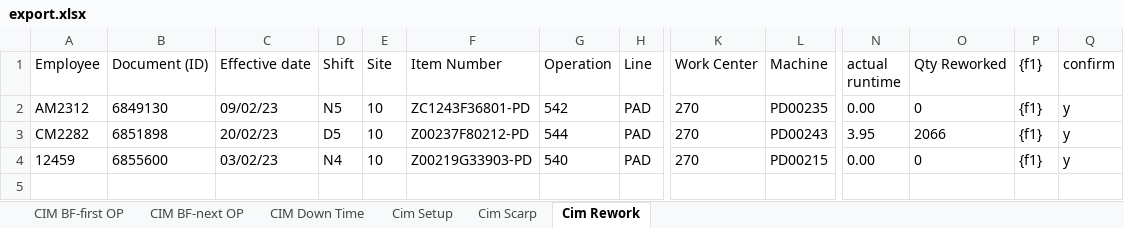
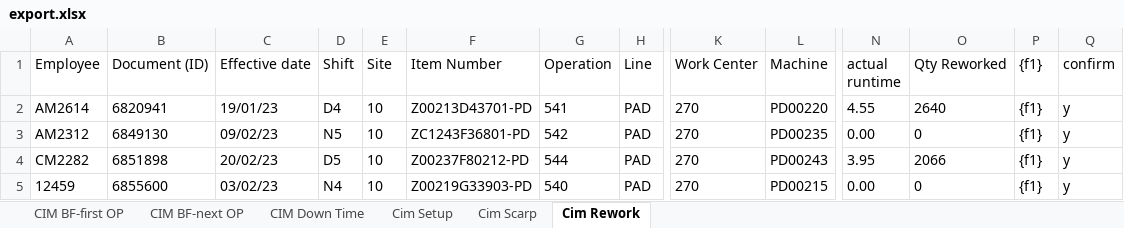
Before and after one commit to thanasinb/pad_printing_laravel, an Excel workbook: public/Download/export.xlsx, sheet Cim Rework, drawn as a sheet; only a part is shown, gaps mark what is left out; values as stored, in another font and other column widths than the file's, no borders; rows hold the shown columns only; the diff names each change by its address in the sheet, - before the commit and + after, or states it on an @@ line.

```diff
--- a/public/Download/export.xlsx (sheet Cim Rework)
+++ b/public/Download/export.xlsx (sheet Cim Rework)
+row 2: AM2614 | 6820941 | 19/01/23 | D4 | 10 | Z00213D43701-PD | 541 | PAD | 270 | PD00220 | 4.55 | 2640 | {f1} | y
```
Also changed, not shown: sheet CIM BF-next OP, sheet Cim Setup, sheet CIM Down Time, sheet CIM BF-first OP, sheet Cim Scarp, 6 other files.
